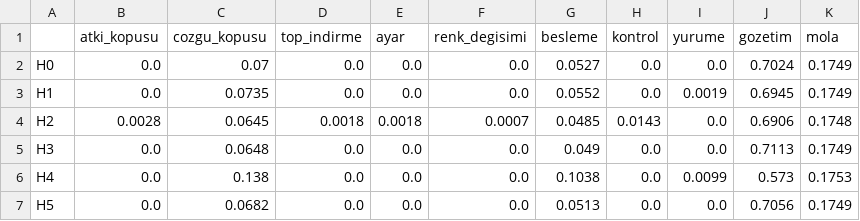
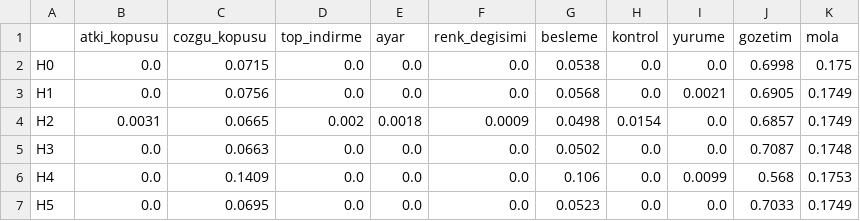
Before and after one commit to abdullahozkoc/uretim-hatti-sim, a CSV file: results/hali/telci_durumlari.csv, drawn as a sheet; only a part is shown; the diff covers the shown part only.

```diff
--- a/results/hali/telci_durumlari.csv
+++ b/results/hali/telci_durumlari.csv
@@ -1,7 +1,7 @@
 ,atki_kopusu,cozgu_kopusu,top_indirme,ayar,renk_degisimi,besleme,kontrol,yurume,gozetim,mola
-H0,0.0,0.07,0.0,0.0,0.0,0.0527,0.0,0.0,0.7024,0.1749
-H1,0.0,0.0735,0.0,0.0,0.0,0.0552,0.0,0.0019,0.6945,0.1749
-H2,0.0028,0.0645,0.0018,0.0018,0.0007,0.0485,0.0143,0.0,0.6906,0.1748
-H3,0.0,0.0648,0.0,0.0,0.0,0.049,0.0,0.0,0.7113,0.1749
-H4,0.0,0.138,0.0,0.0,0.0,0.1038,0.0,0.0099,0.573,0.1753
-H5,0.0,0.0682,0.0,0.0,0.0,0.0513,0.0,0.0,0.7056,0.1749
+H0,0.0,0.0715,0.0,0.0,0.0,0.0538,0.0,0.0,0.6998,0.175
+H1,0.0,0.0756,0.0,0.0,0.0,0.0568,0.0,0.0021,0.6905,0.1749
+H2,0.0031,0.0665,0.002,0.0018,0.0009,0.0498,0.0154,0.0,0.6857,0.1749
+H3,0.0,0.0663,0.0,0.0,0.0,0.0502,0.0,0.0,0.7087,0.1748
+H4,0.0,0.1409,0.0,0.0,0.0,0.106,0.0,0.0099,0.568,0.1753
+H5,0.0,0.0695,0.0,0.0,0.0,0.0523,0.0,0.0,0.7033,0.1749
```
Also changed, not shown: 4 added rows and 26 edited cells elsewhere in this file, data/hali/ornek_saha/is_ornekleme.csv, data/hali/ornek_saha/kopus_kayitlari.csv, 42 other files.
